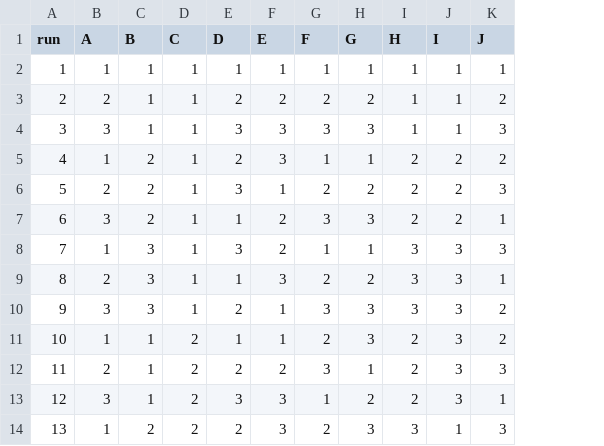
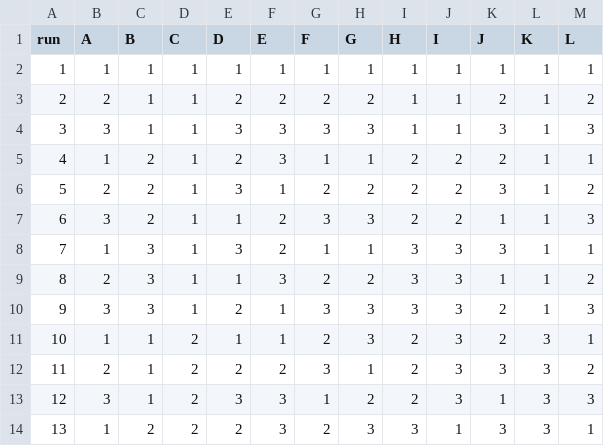
Before and after one commit to benschneider/spectral-diffusion, a CSV file: configs/taguchi/L27_extended.csv, drawn as a sheet; only a part is shown; the diff names each change by its address in the sheet, - before the commit and + after, or states it on an @@ line.

Commit message:
feat(spectral): add SNR ratio and DC scale factor controls for noise scaling
- Introduce snr_ratio and dc_scale_factor parameters in diffusion and spectral configs
- Extend Taguchi L27 design with new factors for SNR and DC scaling
- Enhance FFT adapter with adaptive noise scaling based on SNR targets
- Update training pipeline to capture noisy examples and log spectral stats
- Add visualization and testing for uniform noise scaling
- Modify CLI and experiments to support new overrides and factor levels

BREAKING CHANGE: New required config keys for spectral noise may affect existing setups

```diff
--- a/configs/taguchi/L27_extended.csv
+++ b/configs/taguchi/L27_extended.csv
+column L (K), rows 2-14: 1 | 1 | 1 | 1 | 1 | 1 | 1 | 1 | 1 | 3 | 3 | 3 | 3
+column M (L), rows 2-14: 1 | 2 | 3 | 1 | 2 | 3 | 1 | 2 | 3 | 1 | 2 | 3 | 1
```
Also changed, not shown: 15 other files.
